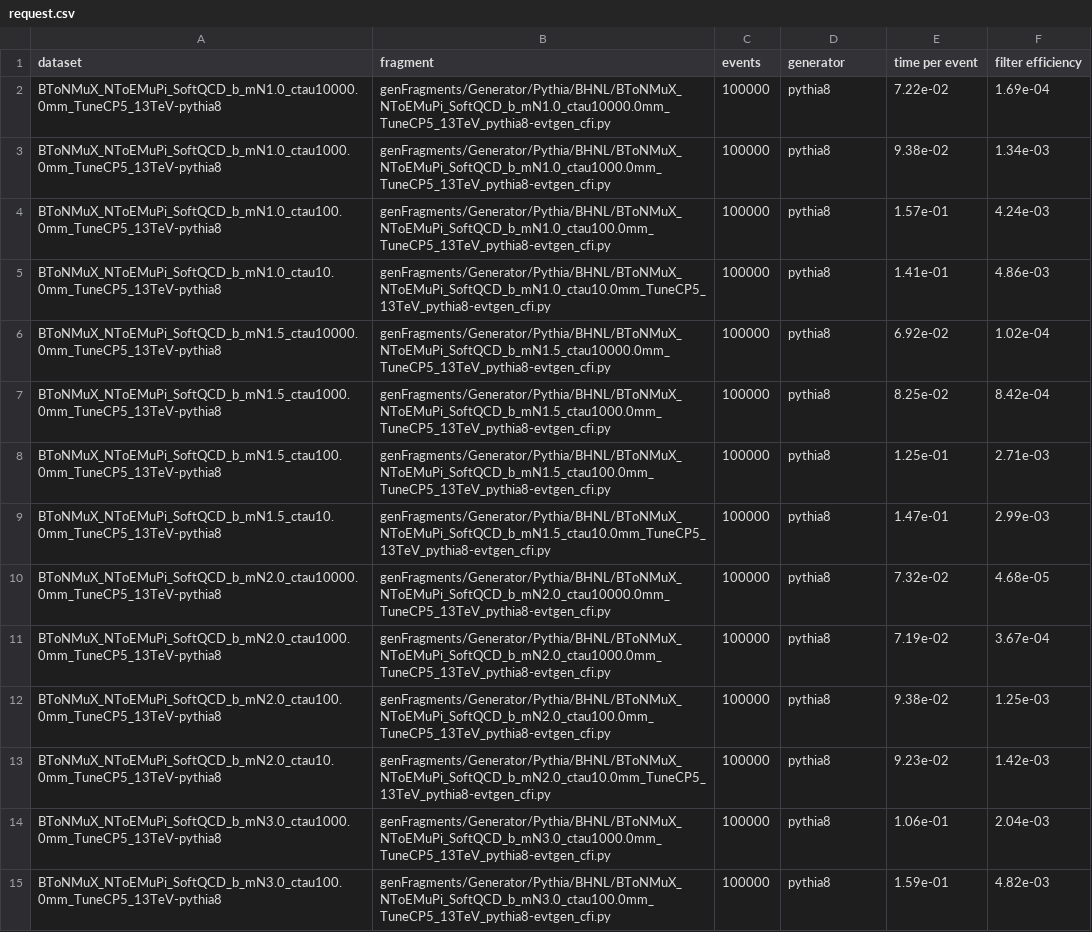
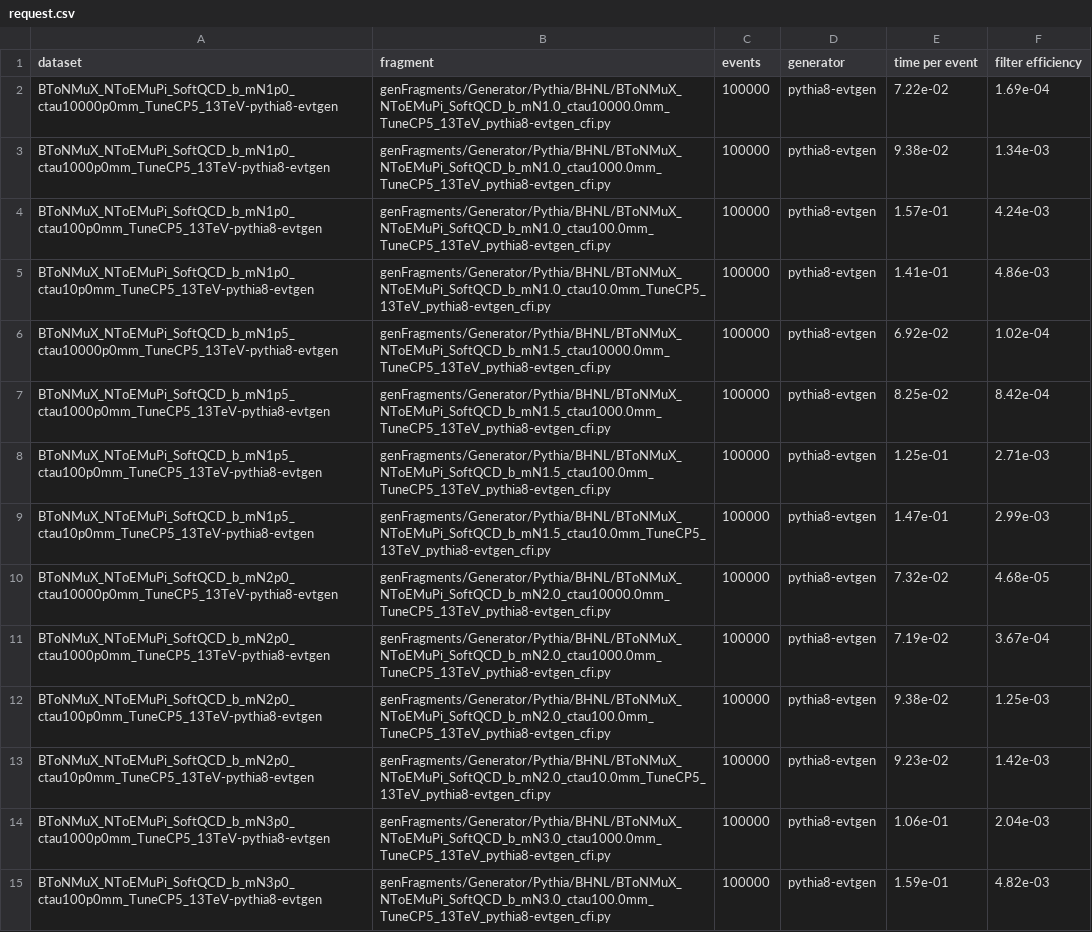
Before and after one commit to BParkHNLs/McRequest, a CSV file: efficiencies/request.csv, drawn as a sheet; only a part is shown; the diff covers the shown part only; the diff names each change by its address in the sheet, - before the commit and + after, or states it on an @@ line.

Commit message:
updated csv file

```diff
--- a/efficiencies/request.csv
+++ b/efficiencies/request.csv
-A2 (dataset): BToNMuX_NToEMuPi_SoftQCD_b_mN1.0_ctau10000.0mm_TuneCP5_13TeV-pythia8
+A2 (dataset): BToNMuX_NToEMuPi_SoftQCD_b_mN1p0_ctau10000p0mm_TuneCP5_13TeV-pythia8-evtgen
-D2:D15 (generator): pythia8
+D2:D15 (generator): pythia8-evtgen
-A3 (dataset): BToNMuX_NToEMuPi_SoftQCD_b_mN1.0_ctau1000.0mm_TuneCP5_13TeV-pythia8
+A3 (dataset): BToNMuX_NToEMuPi_SoftQCD_b_mN1p0_ctau1000p0mm_TuneCP5_13TeV-pythia8-evtgen
-A4 (dataset): BToNMuX_NToEMuPi_SoftQCD_b_mN1.0_ctau100.0mm_TuneCP5_13TeV-pythia8
+A4 (dataset): BToNMuX_NToEMuPi_SoftQCD_b_mN1p0_ctau100p0mm_TuneCP5_13TeV-pythia8-evtgen
-A5 (dataset): BToNMuX_NToEMuPi_SoftQCD_b_mN1.0_ctau10.0mm_TuneCP5_13TeV-pythia8
+A5 (dataset): BToNMuX_NToEMuPi_SoftQCD_b_mN1p0_ctau10p0mm_TuneCP5_13TeV-pythia8-evtgen
-A6 (dataset): BToNMuX_NToEMuPi_SoftQCD_b_mN1.5_ctau10000.0mm_TuneCP5_13TeV-pythia8
+A6 (dataset): BToNMuX_NToEMuPi_SoftQCD_b_mN1p5_ctau10000p0mm_TuneCP5_13TeV-pythia8-evtgen
-A7 (dataset): BToNMuX_NToEMuPi_SoftQCD_b_mN1.5_ctau1000.0mm_TuneCP5_13TeV-pythia8
+A7 (dataset): BToNMuX_NToEMuPi_SoftQCD_b_mN1p5_ctau1000p0mm_TuneCP5_13TeV-pythia8-evtgen
-A8 (dataset): BToNMuX_NToEMuPi_SoftQCD_b_mN1.5_ctau100.0mm_TuneCP5_13TeV-pythia8
+A8 (dataset): BToNMuX_NToEMuPi_SoftQCD_b_mN1p5_ctau100p0mm_TuneCP5_13TeV-pythia8-evtgen
-A9 (dataset): BToNMuX_NToEMuPi_SoftQCD_b_mN1.5_ctau10.0mm_TuneCP5_13TeV-pythia8
+A9 (dataset): BToNMuX_NToEMuPi_SoftQCD_b_mN1p5_ctau10p0mm_TuneCP5_13TeV-pythia8-evtgen
-A10 (dataset): BToNMuX_NToEMuPi_SoftQCD_b_mN2.0_ctau10000.0mm_TuneCP5_13TeV-pythia8
+A10 (dataset): BToNMuX_NToEMuPi_SoftQCD_b_mN2p0_ctau10000p0mm_TuneCP5_13TeV-pythia8-evtgen
-A11 (dataset): BToNMuX_NToEMuPi_SoftQCD_b_mN2.0_ctau1000.0mm_TuneCP5_13TeV-pythia8
+A11 (dataset): BToNMuX_NToEMuPi_SoftQCD_b_mN2p0_ctau1000p0mm_TuneCP5_13TeV-pythia8-evtgen
-A12 (dataset): BToNMuX_NToEMuPi_SoftQCD_b_mN2.0_ctau100.0mm_TuneCP5_13TeV-pythia8
+A12 (dataset): BToNMuX_NToEMuPi_SoftQCD_b_mN2p0_ctau100p0mm_TuneCP5_13TeV-pythia8-evtgen
-A13 (dataset): BToNMuX_NToEMuPi_SoftQCD_b_mN2.0_ctau10.0mm_TuneCP5_13TeV-pythia8
+A13 (dataset): BToNMuX_NToEMuPi_SoftQCD_b_mN2p0_ctau10p0mm_TuneCP5_13TeV-pythia8-evtgen
-A14 (dataset): BToNMuX_NToEMuPi_SoftQCD_b_mN3.0_ctau1000.0mm_TuneCP5_13TeV-pythia8
+A14 (dataset): BToNMuX_NToEMuPi_SoftQCD_b_mN3p0_ctau1000p0mm_TuneCP5_13TeV-pythia8-evtgen
-A15 (dataset): BToNMuX_NToEMuPi_SoftQCD_b_mN3.0_ctau100.0mm_TuneCP5_13TeV-pythia8
+A15 (dataset): BToNMuX_NToEMuPi_SoftQCD_b_mN3p0_ctau100p0mm_TuneCP5_13TeV-pythia8-evtgen
```
Also changed, not shown: 44 edited cells elsewhere in this file.
